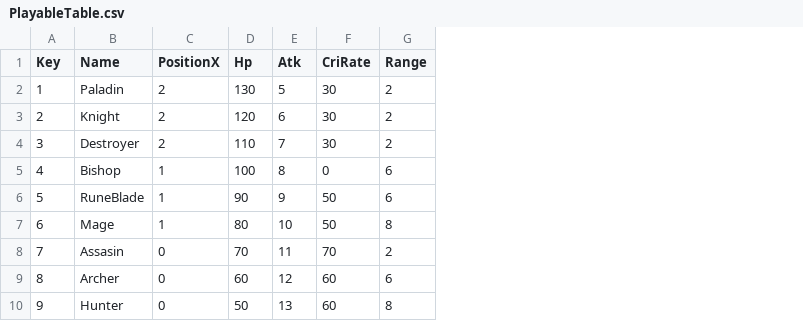
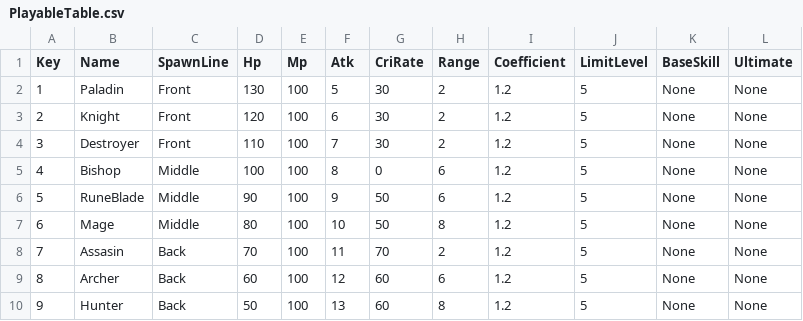
Before and after one commit to sh98923/seonan_Trickal, a CSV file: Assets/Resources/Tables/PlayableTable.csv, drawn as a sheet; removed rows and columns are numbered as before the commit, all else as after; the diff names each change by its address in the sheet, - before the commit and + after, or states it on an @@ line.

```diff
--- a/Assets/Resources/Tables/PlayableTable.csv
+++ b/Assets/Resources/Tables/PlayableTable.csv
-column C (PositionX), rows 2-10: 2 | 2 | 2 | 1 | 1 | 1 | 0 | 0 | 0
+column C (SpawnLine), rows 2-10: Front | Front | Front | Middle | Middle | Middle | Back | Back | Back
+column E (Mp), rows 2-10: all 100
+column I (Coefficient), rows 2-10: all 1.2
+column J (LimitLevel), rows 2-10: all 5
+column K (BaseSkill), rows 2-10: all None
+column L (Ultimate), rows 2-10: all None
```
Also changed, not shown: Assets/Resources/Tables/StageTable.csv, 17 other files.
